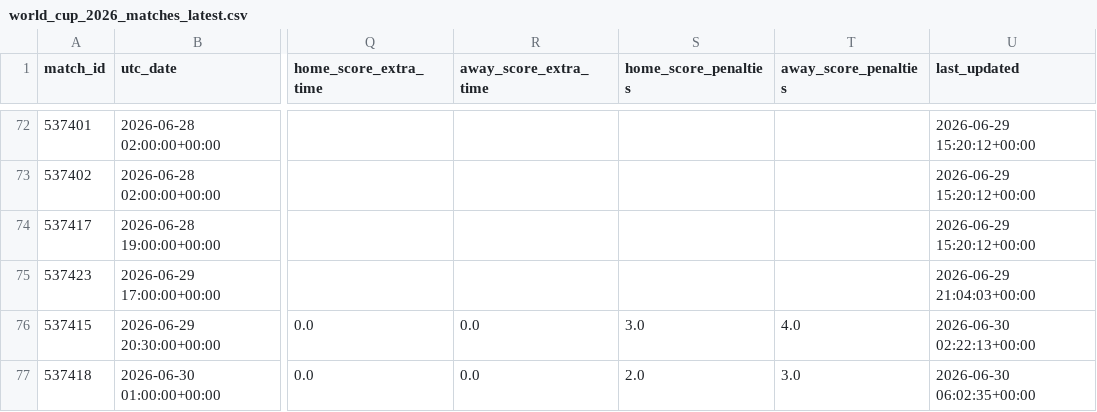
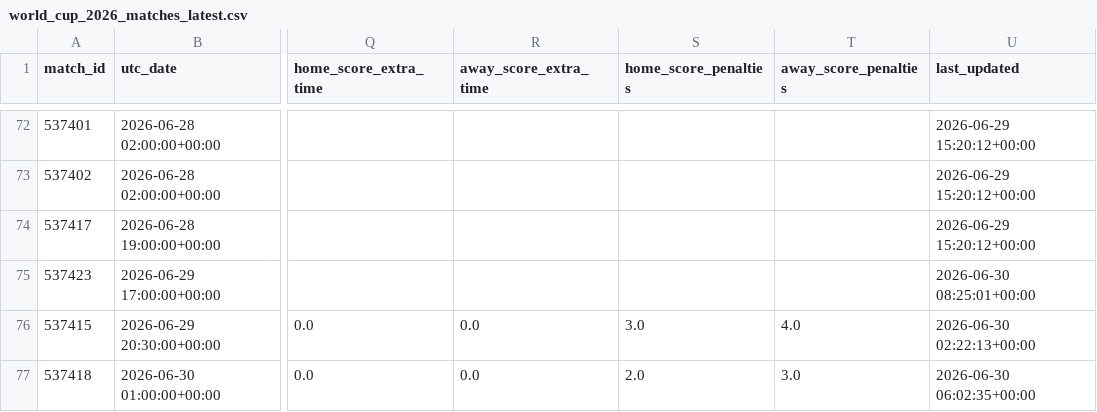
Before and after one commit to hayalows/cupmarket-2026, a CSV file: data/world_cup_2026_matches_latest.csv, drawn as a sheet; only a part is shown, gaps mark what is left out; the diff names each change by its address in the sheet, - before the commit and + after, or states it on an @@ line.

```diff
--- a/data/world_cup_2026_matches_latest.csv
+++ b/data/world_cup_2026_matches_latest.csv
-U75 (last_updated): 2026-06-29 21:04:03+00:00
+U75 (last_updated): 2026-06-30 08:25:01+00:00
```
Also changed, not shown: data/round_32_opponent_probabilities_latest.csv, data/round_32_path_status_latest.csv, 9 other files.
